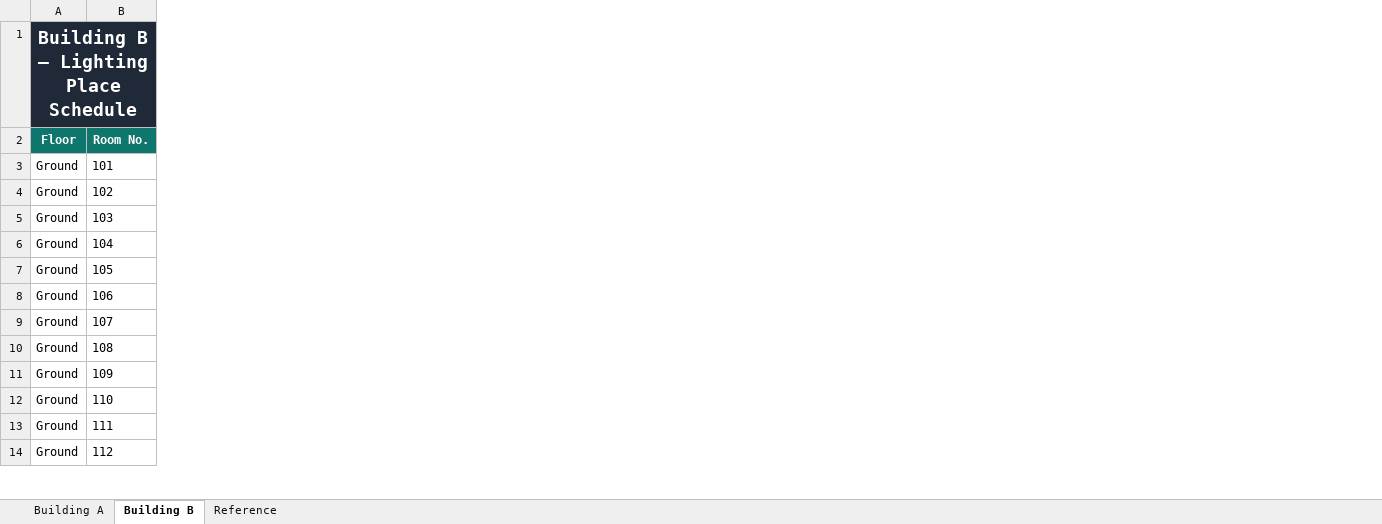
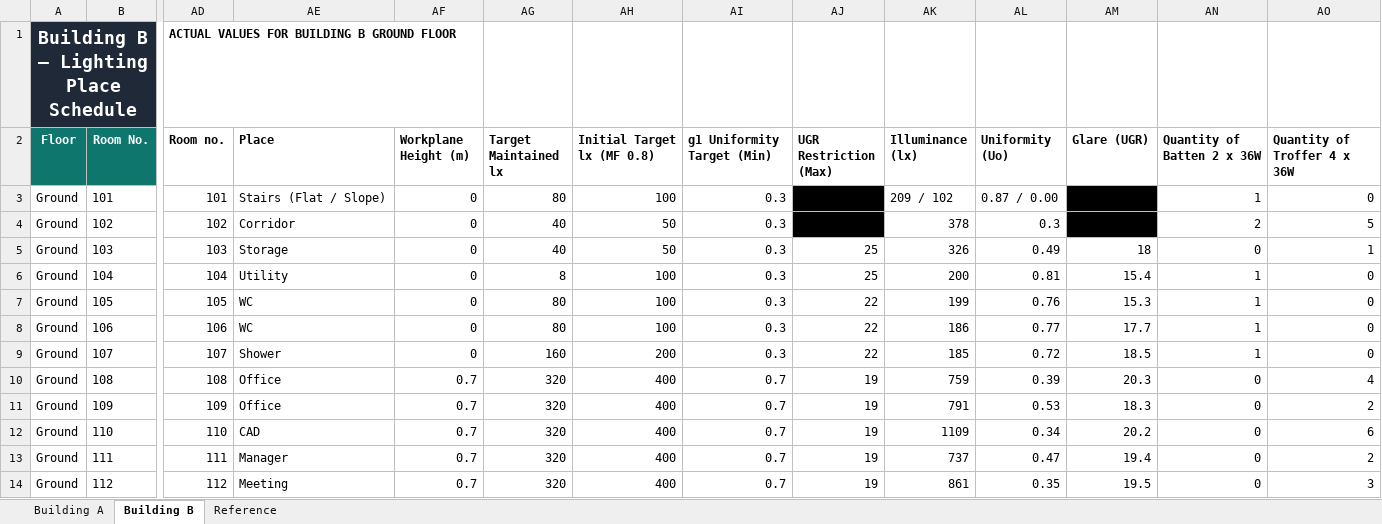
Before and after one commit to Go1denWind/Alpha_Design_17, an Excel workbook: Excel/Building_A_B_Carpark_Existing_Lighting.xlsx, sheet Building B, drawn as a sheet; only a part is shown, gaps mark what is left out; values as stored, in another font and other column widths than the file's, no borders; conditional formats not drawn; the diff covers the shown part only; the diff names each change by its address in the sheet, - before the commit and + after, or states it on an @@ line.

Commit message:
Update Building_A_B_Carpark_Existing_Lighting.xlsx

```diff
--- a/Excel/Building_A_B_Carpark_Existing_Lighting.xlsx (sheet Building B)
+++ b/Excel/Building_A_B_Carpark_Existing_Lighting.xlsx (sheet Building B)
+column AD (Room no.), row 1: ACTUAL VALUES FOR BUILDING B GROUND FLOOR; rows 3-14: 101 | 102 | 103 | 104 | 105 | 106 | 107 | 108 | 109 | 110 | 111 | 112
+column AE (Place), rows 3-14: Stairs (Flat / Slope) | Corridor | Storage | Utility | WC | WC | Shower | Office | Office | CAD | Manager | Meeting
+column AF (Workplane Height (m)), rows 3-14: 0 | 0 | 0 | 0 | 0 | 0 | 0 | 0.7 | 0.7 | 0.7 | 0.7 | 0.7
+column AG (Target Maintained lx), rows 3-14: 80 | 40 | 40 | 8 | 80 | 80 | 160 | 320 | 320 | 320 | 320 | 320
+column AH (Initial Target lx (MF 0.8)), rows 3-14: 100 | 50 | 50 | 100 | 100 | 100 | 200 | 400 | 400 | 400 | 400 | 400
+column AI (g1 Uniformity Target (Min)), rows 3-14: 0.3 | 0.3 | 0.3 | 0.3 | 0.3 | 0.3 | 0.3 | 0.7 | 0.7 | 0.7 | 0.7 | 0.7
+column AJ (UGR Restriction (Max)), rows 5-14: 25 | 25 | 22 | 22 | 22 | 19 | 19 | 19 | 19 | 19
+column AK (Illuminance (lx)), rows 3-14: 209 / 102 | 378 | 326 | 200 | 199 | 186 | 185 | 759 | 791 | 1109 | 737 | 861
+column AL (Uniformity (Uo)), rows 3-14: 0.87 / 0.00 | 0.3 | 0.49 | 0.81 | 0.76 | 0.77 | 0.72 | 0.39 | 0.53 | 0.34 | 0.47 | 0.35
+column AM (Glare (UGR)), rows 5-14: 18 | 15.4 | 15.3 | 17.7 | 18.5 | 20.3 | 18.3 | 20.2 | 19.4 | 19.5
+column AN (Quantity of Batten 2 x 36W), rows 3-14: 1 | 2 | 0 | 1 | 1 | 1 | 1 | 0 | 0 | 0 | 0 | 0
+column AO (Quantity of Troffer 4 x 36W), rows 3-14: 0 | 5 | 1 | 0 | 0 | 0 | 0 | 4 | 2 | 6 | 2 | 3
```
Also changed, not shown: 3 added columns elsewhere in this sheet.
